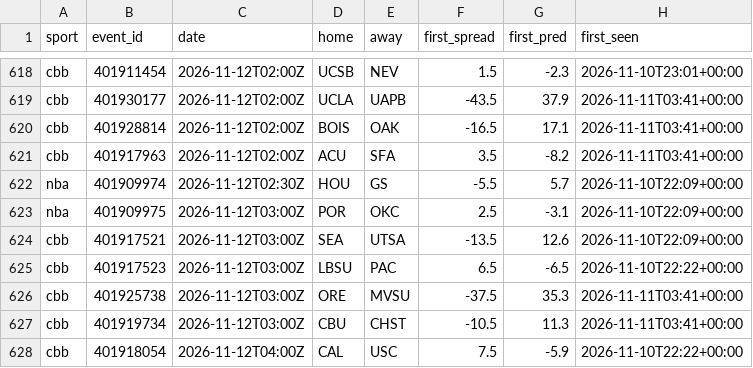
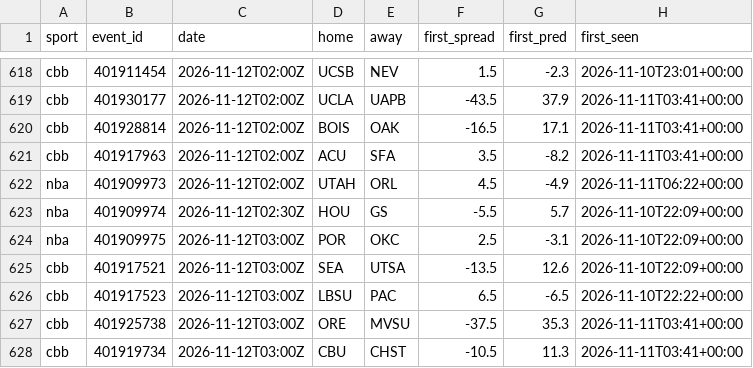
Before and after one commit to adotscotty/HandsDownAI, a CSV file: data/first_lines.csv, drawn as a sheet; only a part is shown, gaps mark what is left out; the shorter side is filled out with more unchanged rows; the diff names each change by its address in the sheet, - before the commit and + after, or states it on an @@ line.

```diff
--- a/data/first_lines.csv
+++ b/data/first_lines.csv
+row 622: nba | 401909973 | 2026-11-12T02:00Z | UTAH | ORL | 4.5 | -4.9 | 2026-11-11T06:22+00:00
```
Also changed, not shown: 1 other file.
